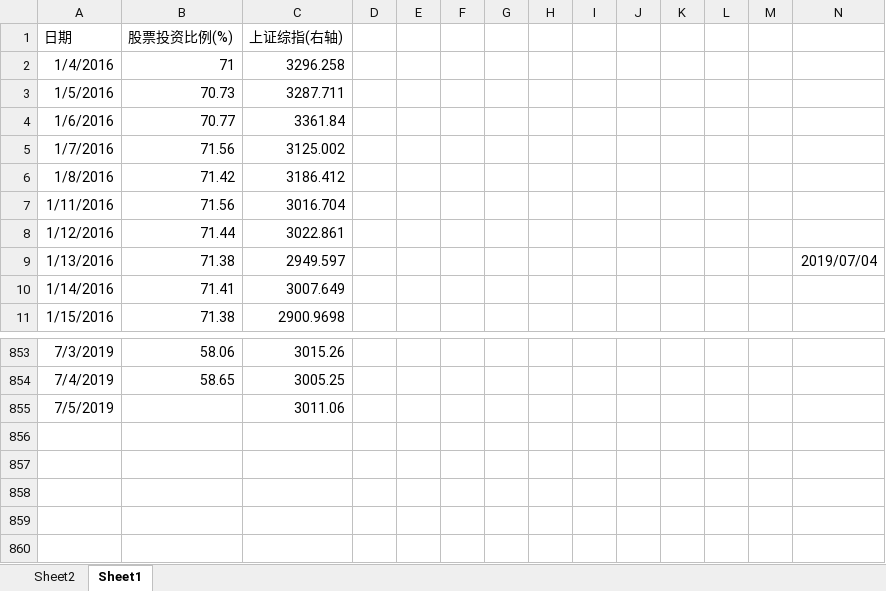
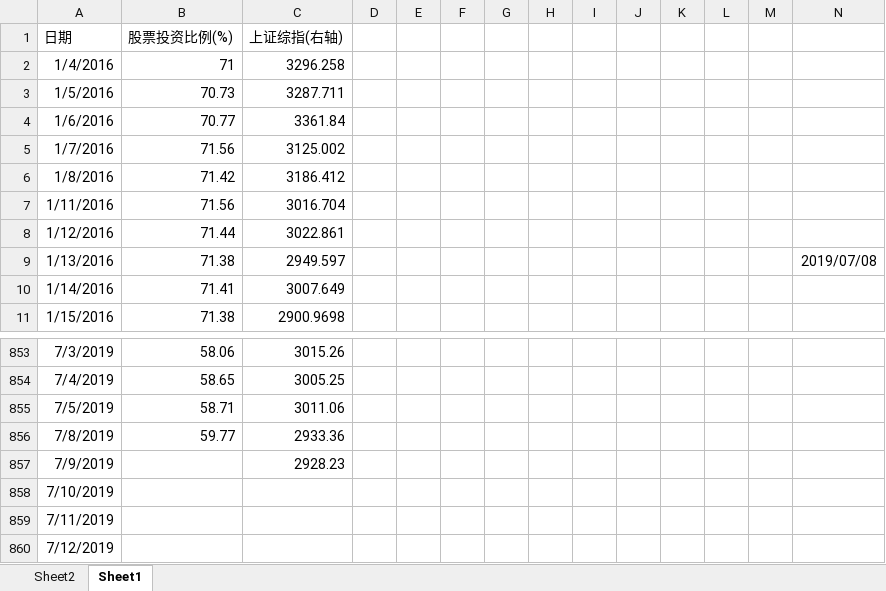
Before and after one commit to Newcxy/Work_Data, an Excel workbook: fund_position.xlsx, sheet Sheet1, drawn as a sheet; only a part is shown, gaps mark what is left out; values as stored, in another font and other column widths than the file's, no borders; charts and pictures not drawn; the diff names each change by its address in the sheet, - before the commit and + after, or states it on an @@ line.

```diff
--- a/fund_position.xlsx (sheet Sheet1)
+++ b/fund_position.xlsx (sheet Sheet1)
-N9: 2019/07/04
+N9: 2019/07/08
-B855 (股票投资比例(%)): (empty)
+B855 (股票投资比例(%)): 58.71
+row 856: 7/8/2019 | 59.77 | 2933.36
+row 857: 7/9/2019 |  | 2928.23
+row 858: 7/10/2019
+row 859: 7/11/2019
+row 860: 7/12/2019
```
Also changed, not shown: sheet Sheet2, hidden cells, charts or pictures, basis.xlsx, work-daily.xlsm.
